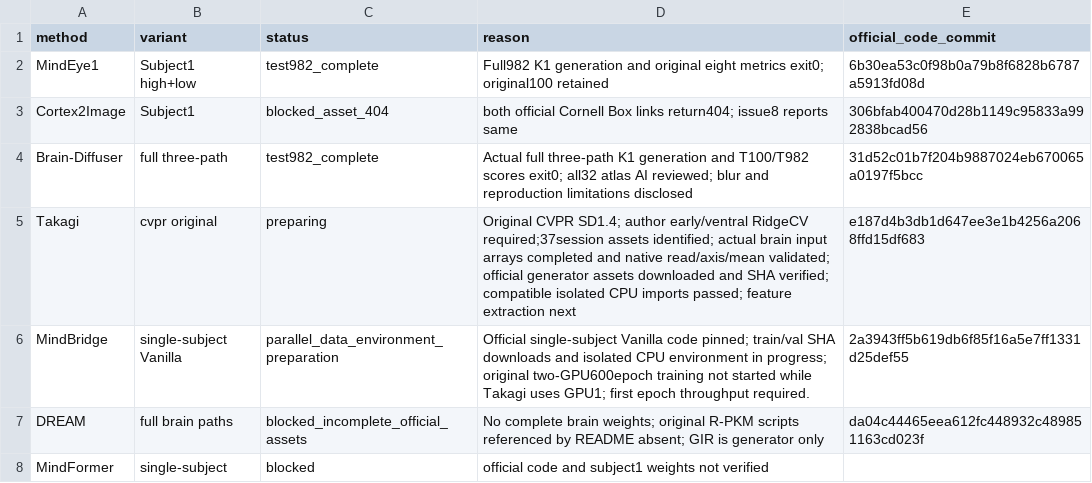
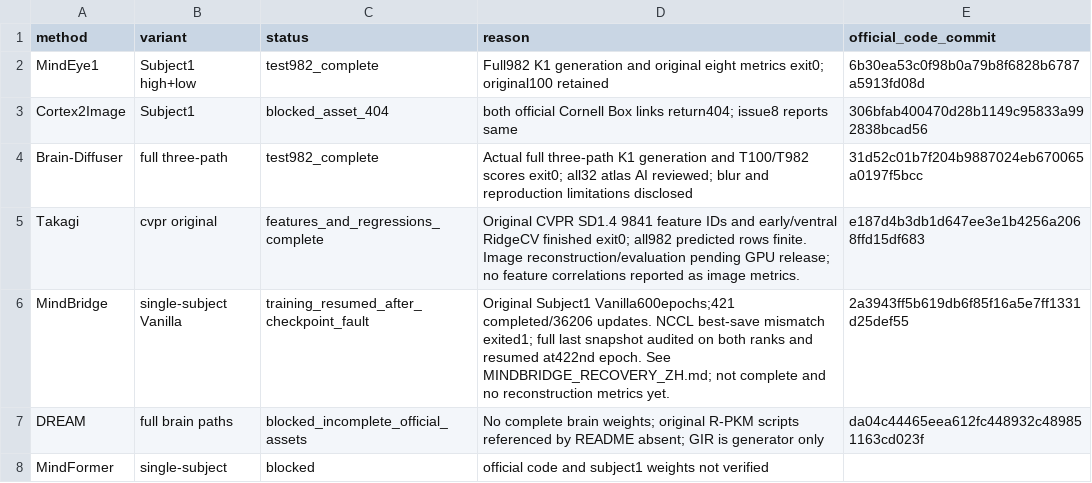
Before and after one commit to GeYugong/neuroadapter-author-first, a CSV file: benchmarks/subj01-v1/resource_status.csv, drawn as a sheet.

Commit message:
fix(benchmark): resume MindBridge after distributed checkpoint deadlock

```diff
--- a/benchmarks/subj01-v1/resource_status.csv
+++ b/benchmarks/subj01-v1/resource_status.csv
@@ -4,4 +4,4 @@ Cortex2Image,Subject1,blocked_asset_404,both official Cornell Box links return40
 Brain-Diffuser,full three-path,test982_complete,Actual full three-path K1 generation and T100/T982 scores exit0; all32 atlas AI reviewed; blur and reproduction limitations disclosed,31d52c01b7f204b9887024eb670065a0197f5bcc
-Takagi,cvpr original,preparing,Original CVPR SD1.4; author early/ventral RidgeCV required;37session assets identified; actual brain input arrays completed and native read/axis/mean validated; official generator assets downloaded and SHA verified; compatible isolated CPU imports passed; feature extraction next,e187d4b3db1d647ee3e1b4256a2068ffd15df683
-MindBridge,single-subject Vanilla,parallel_data_environment_preparation,Official single-subject Vanilla code pinned; train/val SHA downloads and isolated CPU environment in progress; original two-GPU600epoch training not started while Takagi uses GPU1; first epoch throughput required.,2a3943ff5b619db6f85f16a5e7ff1331d25def55
+Takagi,cvpr original,features_and_regressions_complete,Original CVPR SD1.4 9841 feature IDs and early/ventral RidgeCV finished exit0; all982 predicted rows finite. Image reconstruction/evaluation pending GPU release; no feature correlations reported as image metrics.,e187d4b3db1d647ee3e1b4256a2068ffd15df683
+MindBridge,single-subject Vanilla,training_resumed_after_checkpoint_fault,Original Subject1 Vanilla600epochs;421 completed/36206 updates. NCCL best-save mismatch exited1; full last snapshot audited on both ranks and resumed at422nd epoch. See MINDBRIDGE_RECOVERY_ZH.md; not complete and no reconstruction metrics yet.,2a3943ff5b619db6f85f16a5e7ff1331d25def55
 DREAM,full brain paths,blocked_incomplete_official_assets,No complete brain weights; original R-PKM scripts referenced by README absent; GIR is generator only,da04c44465eea612fc448932c489851163cd023f
```
Also changed, not shown: 11 other files.
